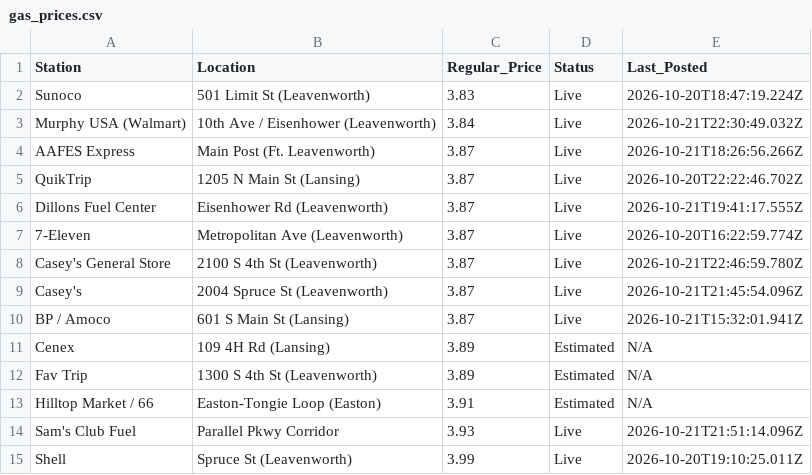
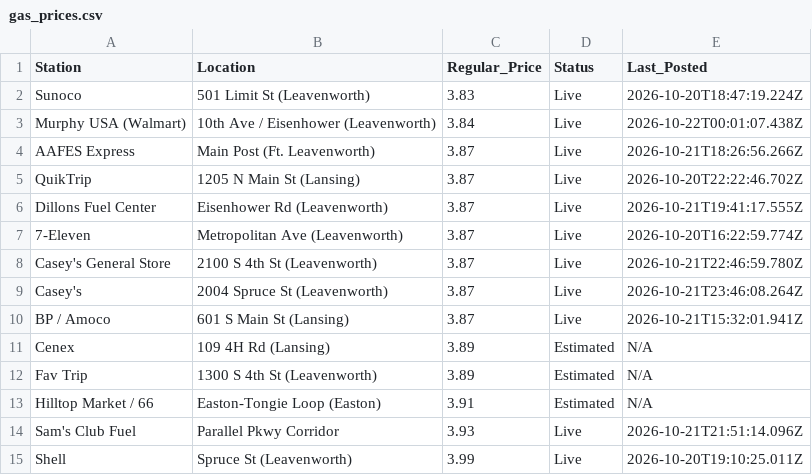
Before and after one commit to jcaba-creator/pleasant-ridge-gazette, a CSV file: gas_prices.csv, drawn as a sheet.

```diff
--- a/gas_prices.csv
+++ b/gas_prices.csv
@@ -2,3 +2,3 @@ Station,Location,Regular_Price,Status,Last_Posted
 Sunoco,501 Limit St (Leavenworth),3.83,Live,2026-10-20T18:47:19.224Z
-Murphy USA (Walmart),10th Ave / Eisenhower (Leavenworth),3.84,Live,2026-10-21T22:30:49.032Z
+Murphy USA (Walmart),10th Ave / Eisenhower (Leavenworth),3.84,Live,2026-10-22T00:01:07.438Z
 AAFES Express,Main Post (Ft. Leavenworth),3.87,Live,2026-10-21T18:26:56.266Z
@@ -8,3 +8,3 @@ Dillons Fuel Center,Eisenhower Rd (Leavenworth),3.87,Live,2026-10-21T19:41:17.55
 Casey's General Store,2100 S 4th St (Leavenworth),3.87,Live,2026-10-21T22:46:59.780Z
-Casey's,2004 Spruce St (Leavenworth),3.87,Live,2026-10-21T21:45:54.096Z
+Casey's,2004 Spruce St (Leavenworth),3.87,Live,2026-10-21T23:46:08.264Z
 BP / Amoco,601 S Main St (Lansing),3.87,Live,2026-10-21T15:32:01.941Z
```
Also changed, not shown: public/gas_prices.csv, 9 other files.
